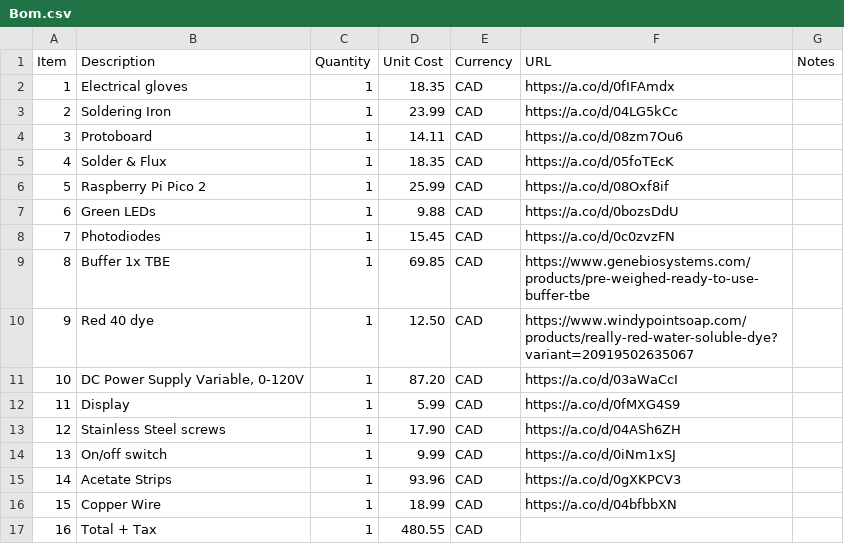
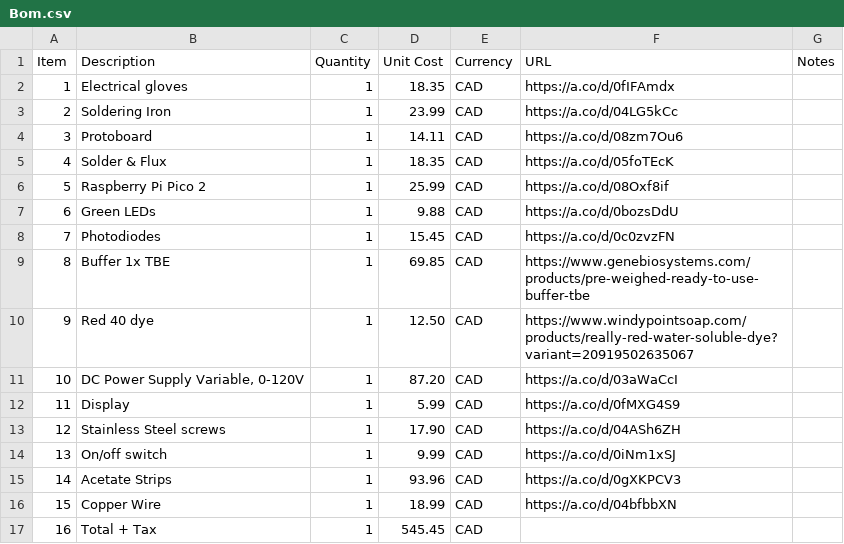
Before and after one commit to Panthieon/Sickle-Cell-detector, a CSV file: Bom.csv, drawn as a sheet.

Commit message:
Correct total cost in Bom.csv
Updated total cost including tax in Bom.csv.

```diff
--- a/Bom.csv
+++ b/Bom.csv
@@ -16,2 +16,2 @@ Item,Description,Quantity,Unit Cost,Currency,URL,Notes
 15,"Copper Wire",1,18.99,CAD,https://a.co/d/04bfbbXN,
-16,"Total + Tax",1,480.55,CAD,,
+16,"Total + Tax",1,545.45,CAD,,
```
